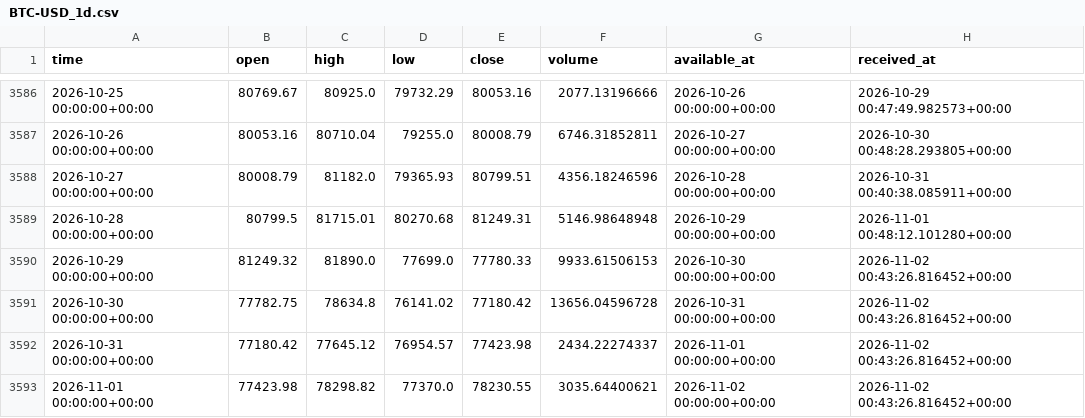
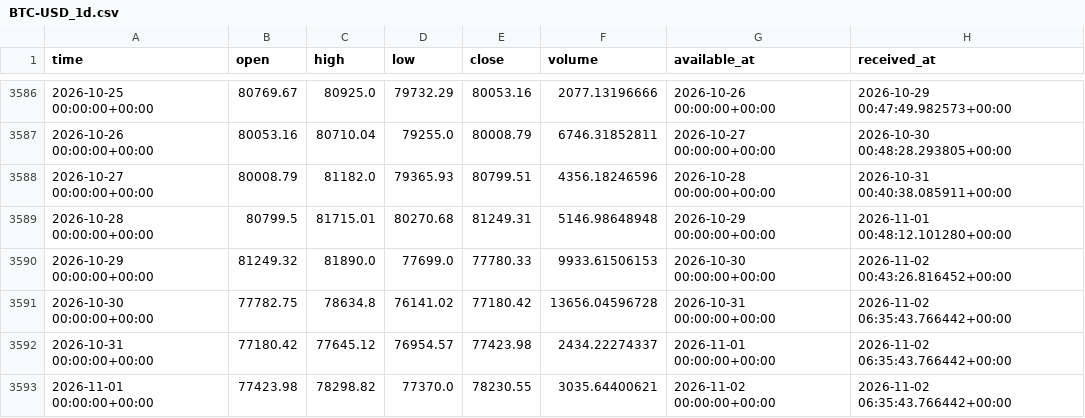
Before and after one commit to brendenhuntzinger1/trading, a CSV file: data/paper/BTC-USD_1d.csv, drawn as a sheet; only a part is shown, gaps mark what is left out.

```diff
--- a/data/paper/BTC-USD_1d.csv
+++ b/data/paper/BTC-USD_1d.csv
@@ -3590,4 +3590,4 @@ time,open,high,low,close,volume,available_at,received_at
 2026-10-29 00:00:00+00:00,81249.32,81890.0,77699.0,77780.33,9933.61506153,2026-10-30 00:00:00+00:00,2026-11-02 00:43:26.816452+00:00
-2026-10-30 00:00:00+00:00,77782.75,78634.8,76141.02,77180.42,13656.04596728,2026-10-31 00:00:00+00:00,2026-11-02 00:43:26.816452+00:00
-2026-10-31 00:00:00+00:00,77180.42,77645.12,76954.57,77423.98,2434.22274337,2026-11-01 00:00:00+00:00,2026-11-02 00:43:26.816452+00:00
-2026-11-01 00:00:00+00:00,77423.98,78298.82,77370.0,78230.55,3035.64400621,2026-11-02 00:00:00+00:00,2026-11-02 00:43:26.816452+00:00
+2026-10-30 00:00:00+00:00,77782.75,78634.8,76141.02,77180.42,13656.04596728,2026-10-31 00:00:00+00:00,2026-11-02 06:35:43.766442+00:00
+2026-10-31 00:00:00+00:00,77180.42,77645.12,76954.57,77423.98,2434.22274337,2026-11-01 00:00:00+00:00,2026-11-02 06:35:43.766442+00:00
+2026-11-01 00:00:00+00:00,77423.98,78298.82,77370.0,78230.55,3035.64400621,2026-11-02 00:00:00+00:00,2026-11-02 06:35:43.766442+00:00
```
Also changed, not shown: data/paper/ETH-USD_1d.csv, 4 other files.
